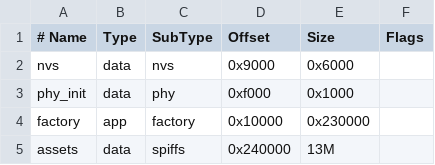
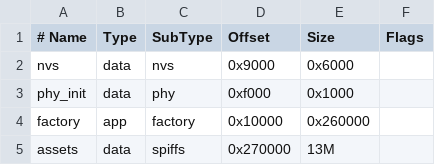
Before and after one commit to RoboticWorx/PolyCast5, a CSV file: partitions.csv, drawn as a sheet.

```diff
--- a/partitions.csv
+++ b/partitions.csv
@@ -3,3 +3,3 @@ nvs,      data, nvs,     0x9000,   0x6000,
 phy_init, data, phy,     0xf000,   0x1000,
-factory,  app,  factory, 0x10000,  0x230000,
-assets,   data, spiffs,  0x240000, 13M,
+factory,  app,  factory, 0x10000,  0x260000,
+assets,   data, spiffs,  0x270000, 13M,
```
Also changed, not shown: 27 other files.
